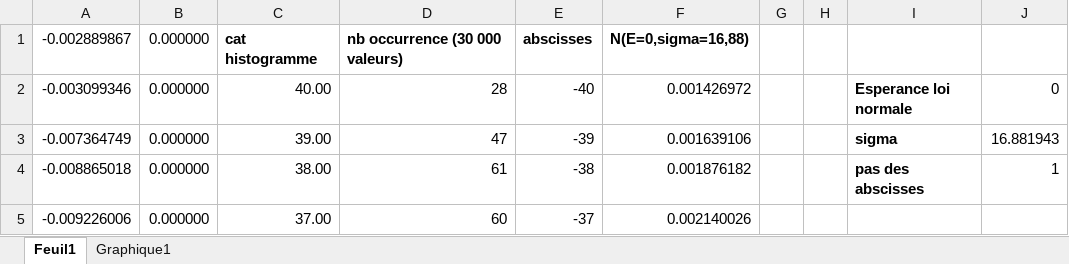
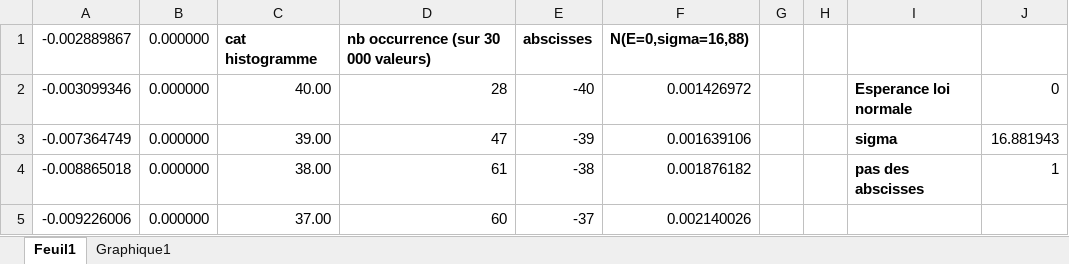
Before and after one commit to PierreDugast/Simulator_2000, an Excel workbook: Rapport/Histogramme BBG.xlsx, sheet Feuil1, drawn as a sheet; only a part is shown; values as stored, in another font and other column widths than the file's, no borders; the diff names each change by its address in the sheet, - before the commit and + after, or states it on an @@ line.

Commit message:
maj min

```diff
--- a/Rapport/Histogramme BBG.xlsx (sheet Feuil1)
+++ b/Rapport/Histogramme BBG.xlsx (sheet Feuil1)
-D1: nb occurrence (30 000 valeurs)
+D1: nb occurrence (sur 30 000 valeurs)
```
Also changed, not shown: charts or pictures.
